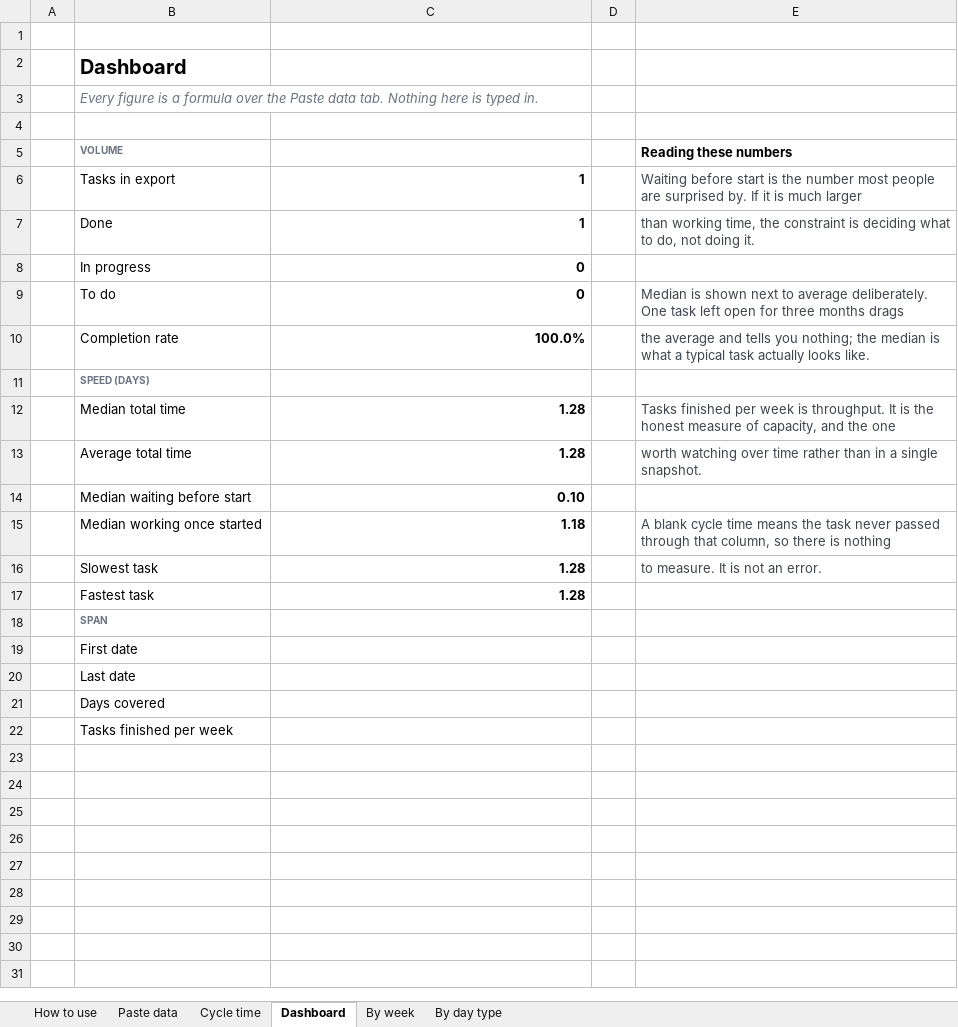
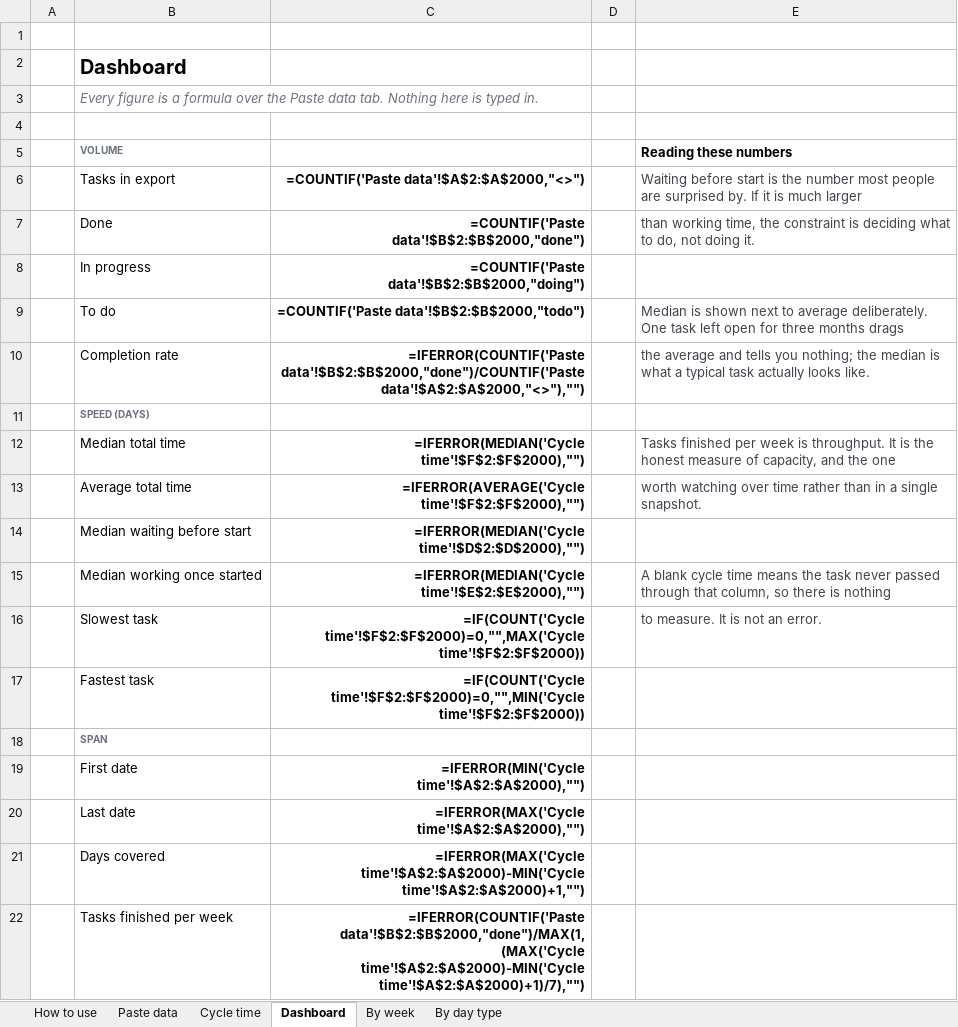
Before and after one commit to inmycalendar/inmycalendar, an Excel workbook: downloads/inmycalendar-analytics.xlsx, sheet Dashboard, drawn as a sheet; values as stored, in another font and other column widths than the file's, no borders; formulas without a stored value are shown as written; the diff names each change by its address in the sheet, - before the commit and + after, or states it on an @@ line.

Commit message:
fix: the analytics workbook I shipped was corrupted by its own verification
The file committed in v38 contained 35 #REF! cells. Cause: the verification
script pasted sample rows into the SHIPPED workbook and then tidied up by
deleting rows 2 to 6. Deleting a row that formulas point at rewrites those
references to #REF! permanently, and that corrupted file is what got
committed. The verification passed, because it ran before the cleanup that
broke it.

Rebuilt from the generator. The verifier now works on a COPY, checks the
shipped file is clean before touching anything, and never saves the probe:
tools/verify-analytics-workbook.ps1.

  shipped file, before any edit : 0 error cells
  populated copy                : 0 error cells
  cycle times                   : 1/2/3, 0.5/1.5/2, 4/1/5 all correct

The suite now inflates the xlsx itself - no dependency, walking the zip
central directory - and fails on any #REF! or cached formula error. Verified
that this test FAILS against the broken file and passes against the rebuilt
one. Existence and file size, which is all it checked before, are passed
just as happily by a corrupted workbook as a working one.

```diff
--- a/downloads/inmycalendar-analytics.xlsx (sheet Dashboard)
+++ b/downloads/inmycalendar-analytics.xlsx (sheet Dashboard)
-C6: 1
+C6: =COUNTIF('Paste data'!$A$2:$A$2000,"<>")
-C7: 1
+C7: =COUNTIF('Paste data'!$B$2:$B$2000,"done")
-C8: 0
+C8: =COUNTIF('Paste data'!$B$2:$B$2000,"doing")
-C9: 0
+C9: =COUNTIF('Paste data'!$B$2:$B$2000,"todo")
-C10: 100.0%
+C10: =IFERROR(COUNTIF('Paste data'!$B$2:$B$2000,"done")/COUNTIF('Paste data'!$A$2:$A$2000,"<>"),"")
-C12: 1.28
+C12: =IFERROR(MEDIAN('Cycle time'!$F$2:$F$2000),"")
-C13: 1.28
+C13: =IFERROR(AVERAGE('Cycle time'!$F$2:$F$2000),"")
-C14: 0.10
+C14: =IFERROR(MEDIAN('Cycle time'!$D$2:$D$2000),"")
-C15: 1.18
+C15: =IFERROR(MEDIAN('Cycle time'!$E$2:$E$2000),"")
-C16: 1.28
+C16: =IF(COUNT('Cycle time'!$F$2:$F$2000)=0,"",MAX('Cycle time'!$F$2:$F$2000))
-C17: 1.28
+C17: =IF(COUNT('Cycle time'!$F$2:$F$2000)=0,"",MIN('Cycle time'!$F$2:$F$2000))
-C19: (empty)
+C19: =IFERROR(MIN('Cycle time'!$A$2:$A$2000),"")
-C20: (empty)
+C20: =IFERROR(MAX('Cycle time'!$A$2:$A$2000),"")
-C21: (empty)
+C21: =IFERROR(MAX('Cycle time'!$A$2:$A$2000)-MIN('Cycle time'!$A$2:$A$2000)+1,"")
-C22: (empty)
+C22: =IFERROR(COUNTIF('Paste data'!$B$2:$B$2000,"done")/MAX(1,(MAX('Cycle time'!$A$2:$A$2000)-MIN('Cycle time'!$A$2:$A$2000)+1)/7),"")
```
Also changed, not shown: sheet Cycle time, sheet By week, sheet By day type, sheet Paste data, 3 other files.
